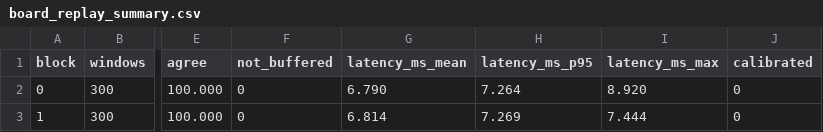
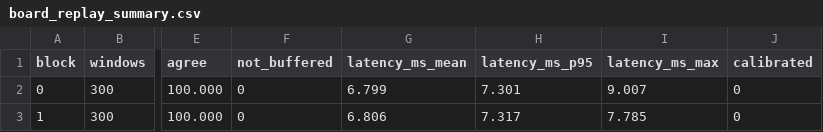
Before and after one commit to momotoofurry/pppp, a CSV file: results/board_replay_summary.csv, drawn as a sheet; only a part is shown, gaps mark what is left out; the diff names each change by its address in the sheet, - before the commit and + after, or states it on an @@ line.

```diff
--- a/results/board_replay_summary.csv
+++ b/results/board_replay_summary.csv
-G2 (latency_ms_mean): 6.790
+G2 (latency_ms_mean): 6.799
-H2 (latency_ms_p95): 7.264
+H2 (latency_ms_p95): 7.301
-I2 (latency_ms_max): 8.920
+I2 (latency_ms_max): 9.007
-G3 (latency_ms_mean): 6.814
+G3 (latency_ms_mean): 6.806
-H3 (latency_ms_p95): 7.269
+H3 (latency_ms_p95): 7.317
-I3 (latency_ms_max): 7.444
+I3 (latency_ms_max): 7.785
```
Also changed, not shown: results/arm_selfcal_modules.csv, results/arm_selfcal_size.csv, 21 other files.
